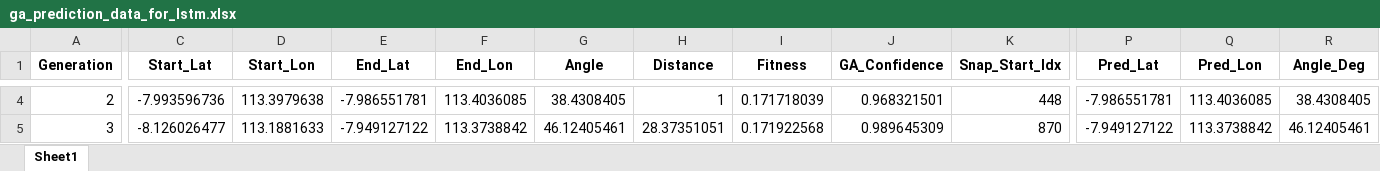
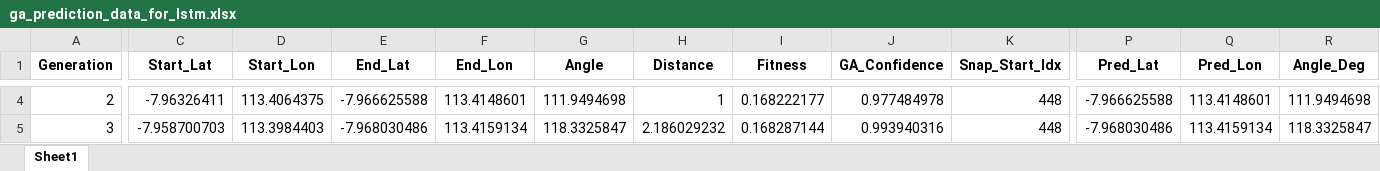
Before and after one commit to Felix-ryn/gempatektonik, an Excel workbook: output/ga_results/ga_prediction_data_for_lstm.xlsx, sheet Sheet1, drawn as a sheet; only a part is shown, gaps mark what is left out; values as stored, in another font and other column widths than the file's, no borders; the diff covers the shown part only; the diff names each change by its address in the sheet, - before the commit and + after, or states it on an @@ line.

```diff
--- a/output/ga_results/ga_prediction_data_for_lstm.xlsx (sheet Sheet1)
+++ b/output/ga_results/ga_prediction_data_for_lstm.xlsx (sheet Sheet1)
-C4 (Start_Lat): -7.993596736
+C4 (Start_Lat): -7.96326411
-D4 (Start_Lon): 113.3979638
+D4 (Start_Lon): 113.4064375
-E4 (End_Lat): -7.986551781
+E4 (End_Lat): -7.966625588
-F4 (End_Lon): 113.4036085
+F4 (End_Lon): 113.4148601
-G4 (Angle): 38.4308405
+G4 (Angle): 111.9494698
-I4 (Fitness): 0.171718039
+I4 (Fitness): 0.168222177
-J4 (GA_Confidence): 0.968321501
+J4 (GA_Confidence): 0.977484978
-P4 (Pred_Lat): -7.986551781
+P4 (Pred_Lat): -7.966625588
-Q4 (Pred_Lon): 113.4036085
+Q4 (Pred_Lon): 113.4148601
-R4 (Angle_Deg): 38.4308405
+R4 (Angle_Deg): 111.9494698
-C5 (Start_Lat): -8.126026477
+C5 (Start_Lat): -7.958700703
-D5 (Start_Lon): 113.1881633
+D5 (Start_Lon): 113.3984403
-E5 (End_Lat): -7.949127122
+E5 (End_Lat): -7.968030486
-F5 (End_Lon): 113.3738842
+F5 (End_Lon): 113.4159134
-G5 (Angle): 46.12405461
+G5 (Angle): 118.3325847
-H5 (Distance): 28.37351051
+H5 (Distance): 2.186029232
-I5 (Fitness): 0.171922568
+I5 (Fitness): 0.168287144
-J5 (GA_Confidence): 0.989645309
+J5 (GA_Confidence): 0.993940316
-K5 (Snap_Start_Idx): 870
+K5 (Snap_Start_Idx): 448
-P5 (Pred_Lat): -7.949127122
+P5 (Pred_Lat): -7.968030486
-Q5 (Pred_Lon): 113.3738842
+Q5 (Pred_Lon): 113.4159134
-R5 (Angle_Deg): 46.12405461
+R5 (Angle_Deg): 118.3325847
```
Also changed, not shown: 1762 edited cells elsewhere in this sheet, output/aco_results/aco_zoning_data_for_lstm.xlsx, output/lstm_results/lstm_data_for_cnn.xlsx, 24 other files.
